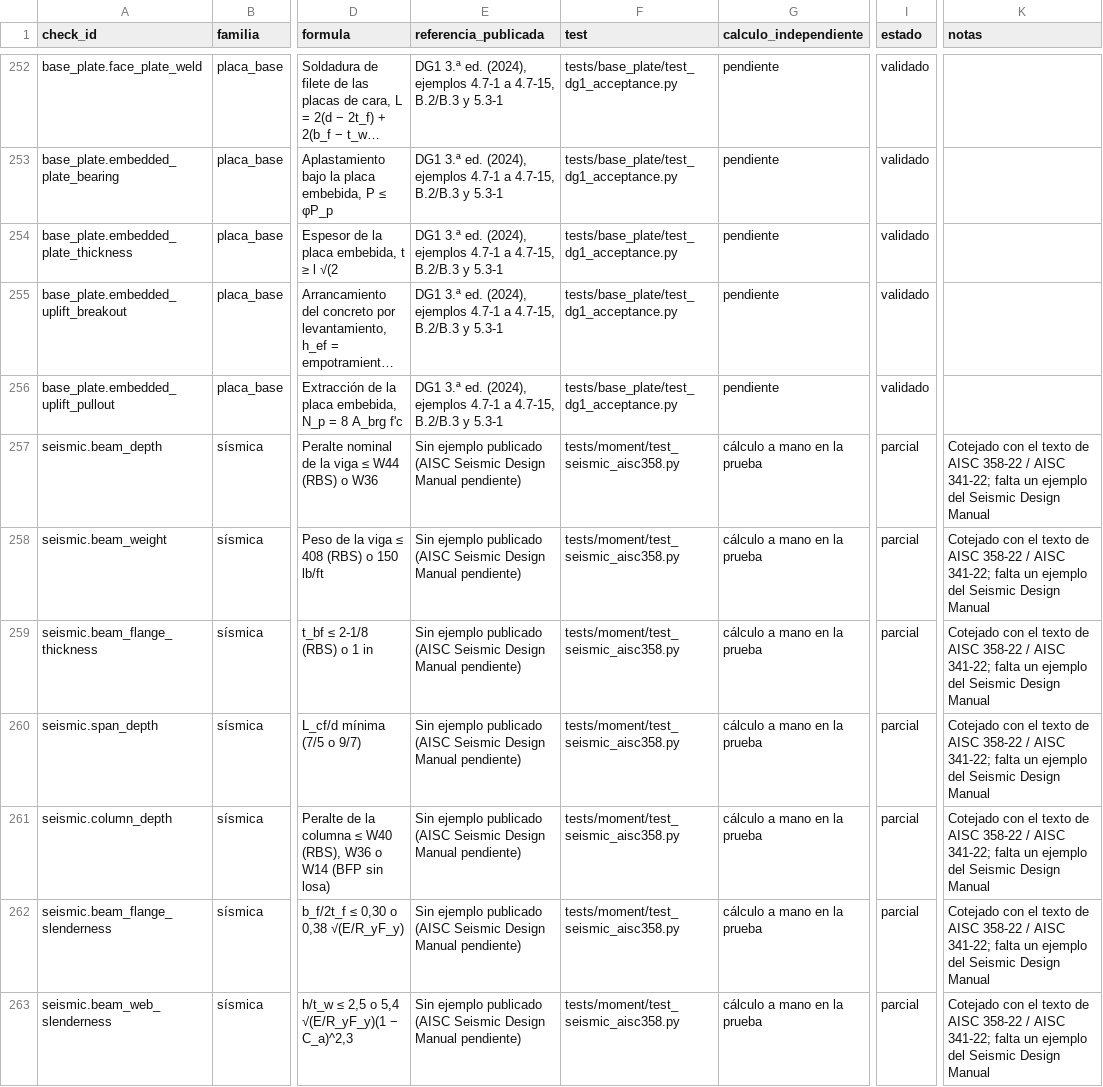
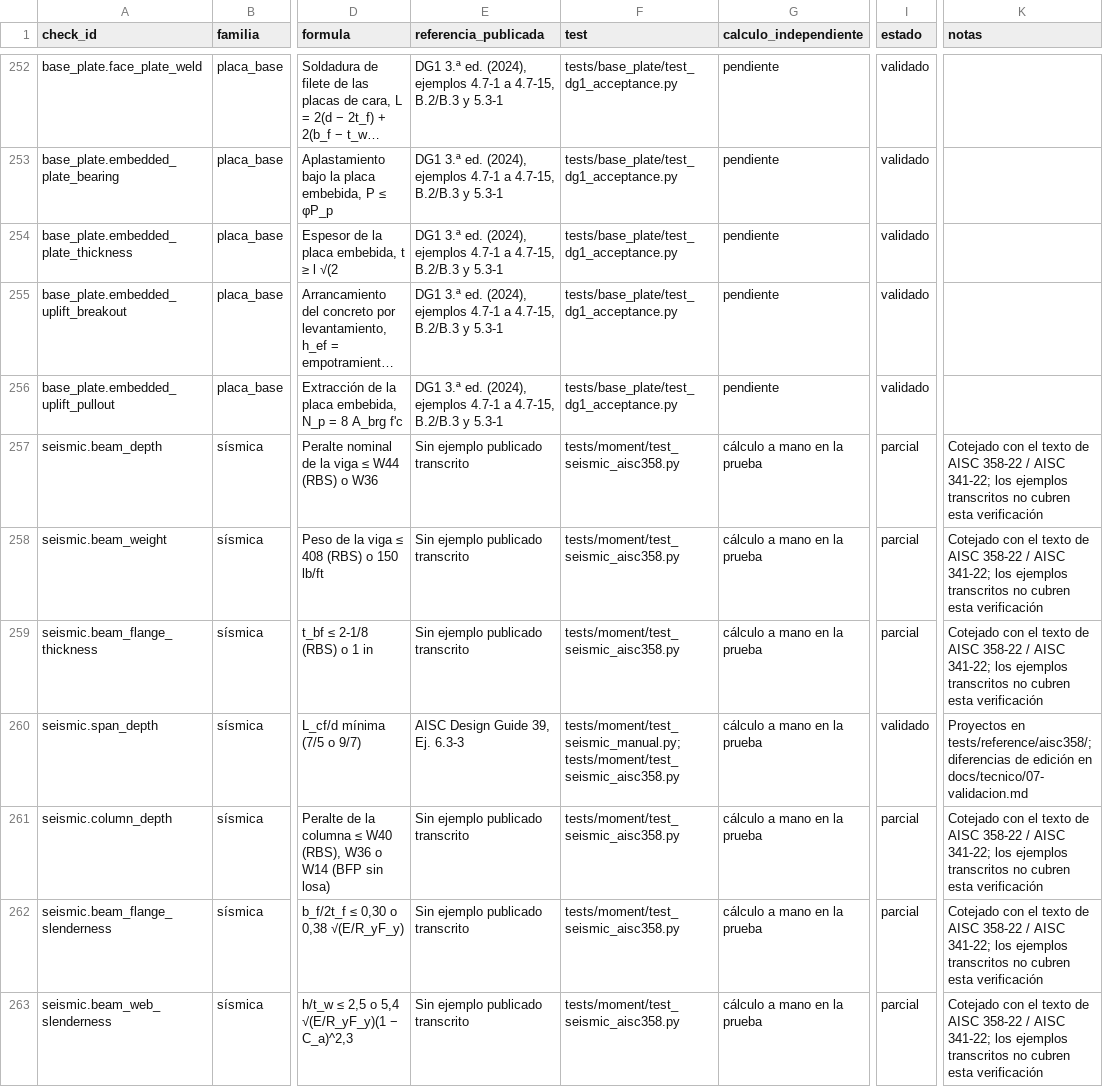
Before and after one commit to marcel1983/openconex, a CSV file: docs/verificacion/matriz-verificacion.csv, drawn as a sheet; only a part is shown, gaps mark what is left out; long unchanged cells end in …; the diff covers the shown part only; the diff names each change by its address in the sheet, - before the commit and + after, or states it on an @@ line.

```diff
--- a/docs/verificacion/matriz-verificacion.csv
+++ b/docs/verificacion/matriz-verificacion.csv
-E257:E259 (referencia_publicada): …ejemplo publicado (AISC Seismic Design Manual pendiente)
+E257:E259 (referencia_publicada): …ejemplo publicado transcrito
-K257:K259 (notas): …AISC 341-22; falta un ejemplo del Seismic Design Manual
+K257:K259 (notas): …AISC 341-22; los ejemplos transcritos no cubren esta verificación
-E260 (referencia_publicada): Sin ejemplo publicado (AISC Seismic Design Manual pendiente)
+E260 (referencia_publicada): AISC Design Guide 39, Ej. 6.3-3
-F260 (test): tests/moment/test_seismic_aisc358.py
+F260 (test): tests/moment/test_seismic_manual.py; tests/moment/test_seismic_aisc358.py
-I260 (estado): parcial
+I260 (estado): validado
-K260 (notas): Cotejado con el texto de AISC 358-22 / AISC 341-22; falta un ejemplo del Seismic Design Manual
+K260 (notas): Proyectos en tests/reference/aisc358/; diferencias de edición en docs/tecnico/07-validacion.md
-E261:E263 (referencia_publicada): …ejemplo publicado (AISC Seismic Design Manual pendiente)
+E261:E263 (referencia_publicada): …ejemplo publicado transcrito
-K261:K263 (notas): …AISC 341-22; falta un ejemplo del Seismic Design Manual
+K261:K263 (notas): …AISC 341-22; los ejemplos transcritos no cubren esta verificación
```
Also changed, not shown: 130 edited cells elsewhere in this file, 19 other files.
